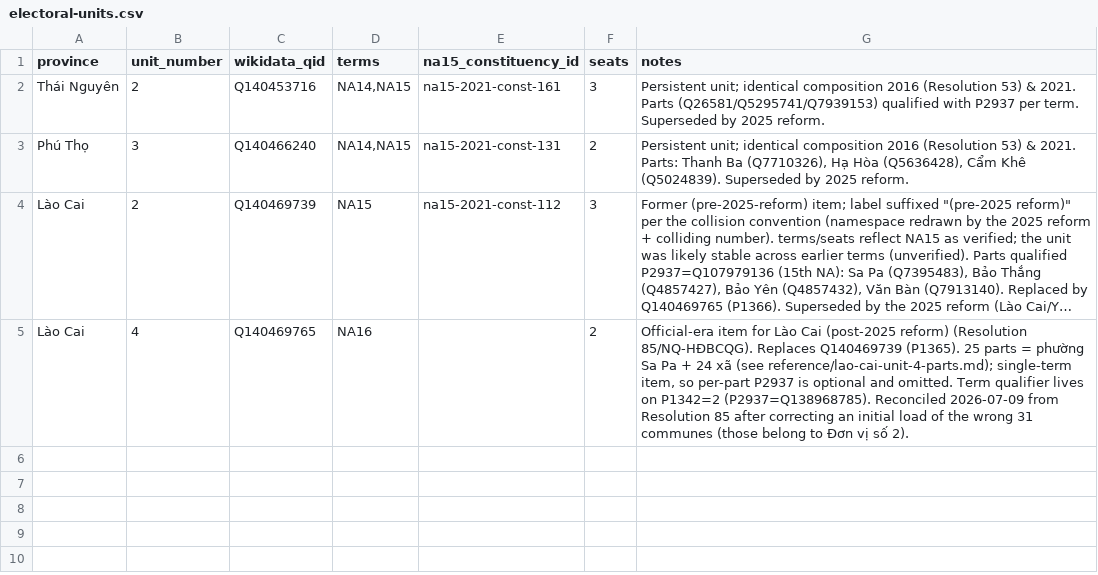
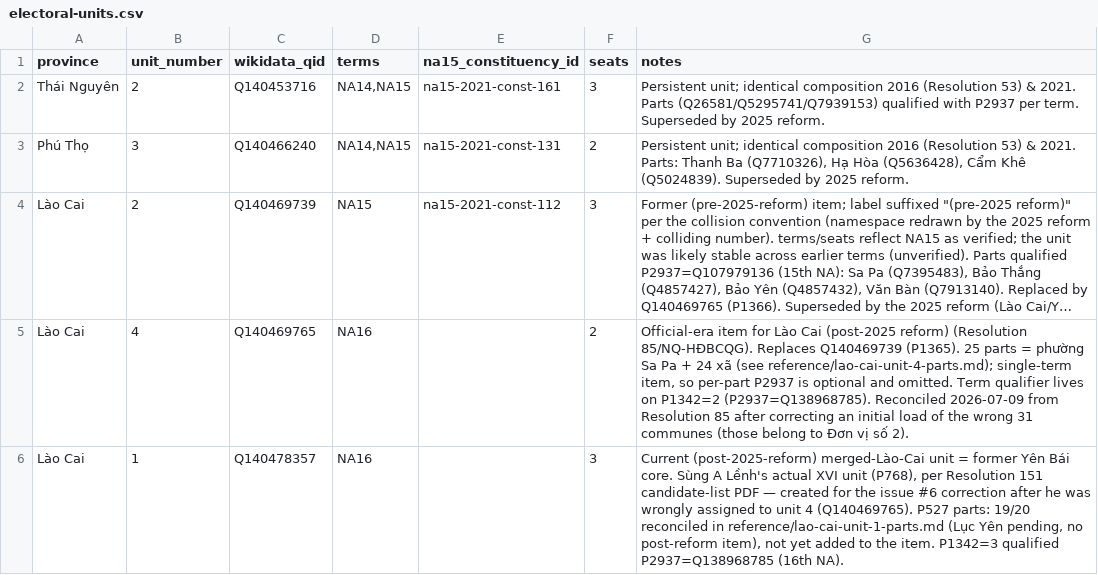
Before and after one commit to bamboo-filing-cabinet/vietnam-elections-wikidata, a CSV file: mappings/electoral-units.csv, drawn as a sheet; long unchanged cells end in …; the diff names each change by its address in the sheet, - before the commit and + after, or states it on an @@ line.

```diff
--- a/mappings/electoral-units.csv
+++ b/mappings/electoral-units.csv
+row 6: Lào Cai | 1 | Q140478357 | NA16 |  | 3 | Current (post-2025-reform) merged-Lào-Cai unit = former Yên Bái core. Sùng A Lềnh's actual XVI unit (P768), per Resolution 151 candidate-list PDF — created for the issue #6 correction after he was wrongly assigned to unit 4 (Q140469765). P527 parts: 19/20 reconciled in reference/lao-cai-unit-1-parts.md (Lục Yên pending, no post-reform item), not yet added to the item. P1342=3 qualified P2937=Q138968785 (16th NA).
```
Also changed, not shown: 1 other file.
